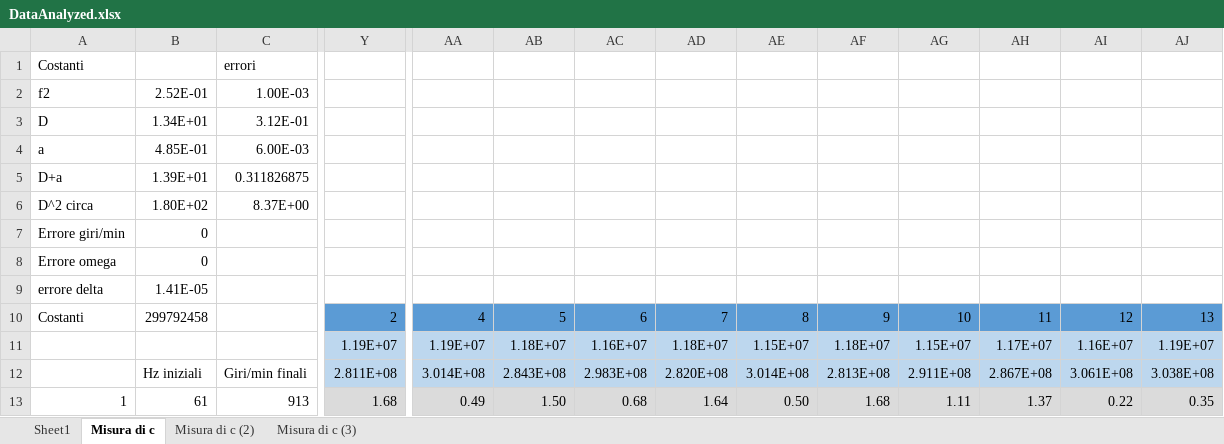
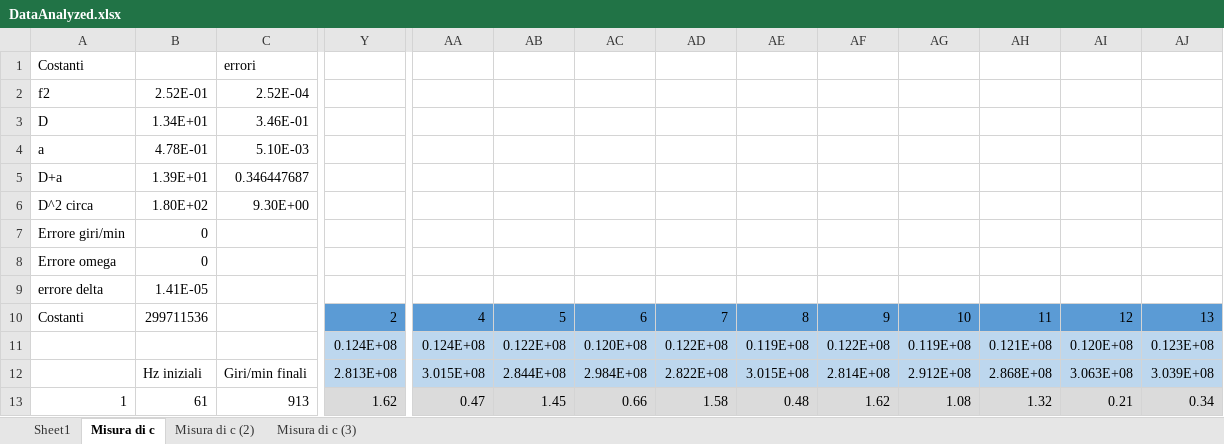
Before and after one commit to davep96/VelLuce, an Excel workbook: Data/Analyzed/DataAnalyzed.xlsx, sheet Misura di c, drawn as a sheet; only a part is shown, gaps mark what is left out; values as stored, in another font and other column widths than the file's, no borders; charts and pictures not drawn; removed rows and columns are numbered as before the commit, all else as after; rows hold the shown columns only; the diff covers the shown part only; the diff names each change by its address in the sheet, - before the commit and + after, or states it on an @@ line.

```diff
--- a/Data/Analyzed/DataAnalyzed.xlsx (sheet Misura di c)
+++ b/Data/Analyzed/DataAnalyzed.xlsx (sheet Misura di c)
-C2: 1.00E-03
+C2: 2.52E-04
-C3: 3.12E-01
+C3: 3.46E-01
-B4: 4.85E-01
+B4: 4.78E-01
-C4: 6.00E-03
+C4: 5.10E-03
-C5: 0.311826875
+C5: 0.346447687
-C6: 8.37E+00
+C6: 9.30E+00
-B10: 299792458
+B10: 299711536
-row 11:  |  |  | 1.19E+07 | 1.19E+07 | 1.18E+07 | 1.16E+07 | 1.18E+07 | 1.15E+07 | 1.18E+07 | 1.15E+07 | 1.17E+07 | 1.16E+07 | 1.19E+07
-row 12:  | Hz iniziali | Giri/min finali | 2.811E+08 | 3.014E+08 | 2.843E+08 | 2.983E+08 | 2.820E+08 | 3.014E+08 | 2.813E+08 | 2.911E+08 | 2.867E+08 | 3.061E+08 | 3.038E+08
+row 11:  |  |  | 0.124E+08 | 0.124E+08 | 0.122E+08 | 0.120E+08 | 0.122E+08 | 0.119E+08 | 0.122E+08 | 0.119E+08 | 0.121E+08 | 0.120E+08 | 0.123E+08
+row 12:  | Hz iniziali | Giri/min finali | 2.813E+08 | 3.015E+08 | 2.844E+08 | 2.984E+08 | 2.822E+08 | 3.015E+08 | 2.814E+08 | 2.912E+08 | 2.868E+08 | 3.063E+08 | 3.039E+08
-Y13: 1.68
+Y13: 1.62
-AA13: 0.49
+AA13: 0.47
-AB13: 1.50
+AB13: 1.45
-AC13: 0.68
+AC13: 0.66
-AD13: 1.64
+AD13: 1.58
-AE13: 0.50
+AE13: 0.48
-AF13: 1.68
+AF13: 1.62
-AG13: 1.11
+AG13: 1.08
-AH13: 1.37
+AH13: 1.32
-AI13: 0.22
+AI13: 0.21
-AJ13: 0.35
+AJ13: 0.34
```
Also changed, not shown: 23 added rows, 23 removed rows and 515 edited cells elsewhere in this sheet, sheet Misura di c (3), sheet Misura di c (2), sheet Sheet1, charts or pictures, 14 other files.
